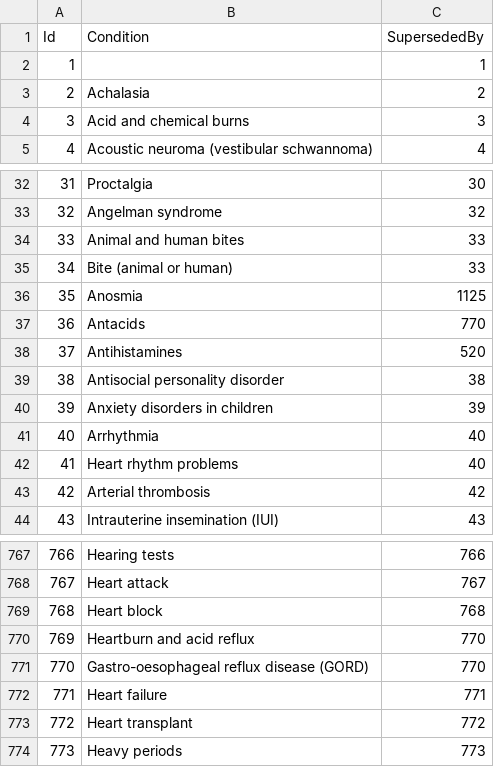
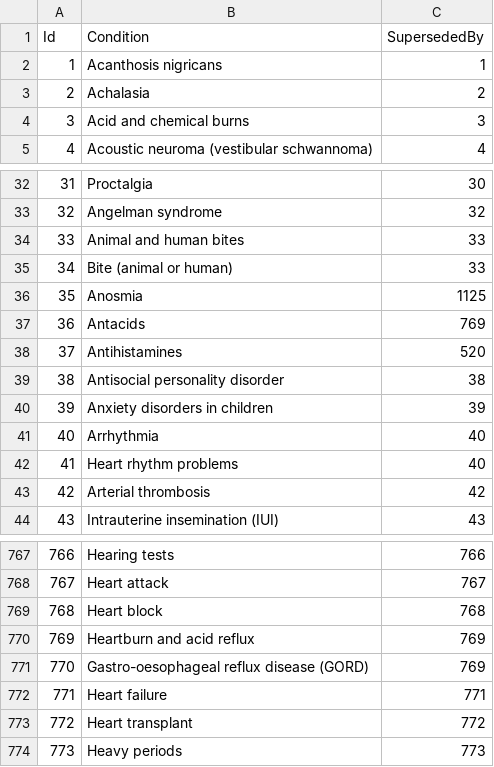
Before and after one commit to PA-NIHR-CRN/dte-study-api, a CSV file: BPOR/BPOR.Domain/Entities/Configuration/HealthConditions.csv, drawn as a sheet; only a part is shown, gaps mark what is left out.

Commit message:
adding value to csv that was removed for testing, updating configuration to go through all validation before throwing error for better csv debug and implementing PR feedback.

```diff
--- a/BPOR/BPOR.Domain/Entities/Configuration/HealthConditions.csv
+++ b/BPOR/BPOR.Domain/Entities/Configuration/HealthConditions.csv
@@ -1,3 +1,3 @@
 Id,Condition,SupersededBy
-1,,1
+1,"Acanthosis nigricans",1
 2,Achalasia,2
@@ -36,3 +36,3 @@ Id,Condition,SupersededBy
 35,Anosmia,1125
-36,Antacids,770
+36,Antacids,769
 37,Antihistamines,520
@@ -769,4 +769,4 @@ Id,Condition,SupersededBy
 768,"Heart block",768
-769,"Heartburn and acid reflux",770
-770,"Gastro-oesophageal reflux disease (GORD)",770
+769,"Heartburn and acid reflux",769
+770,"Gastro-oesophageal reflux disease (GORD)",769
 771,"Heart failure",771
```
Also changed, not shown: 2 other files.
